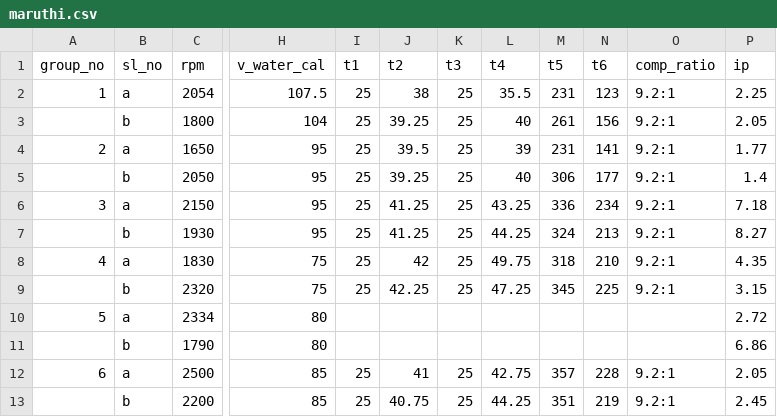
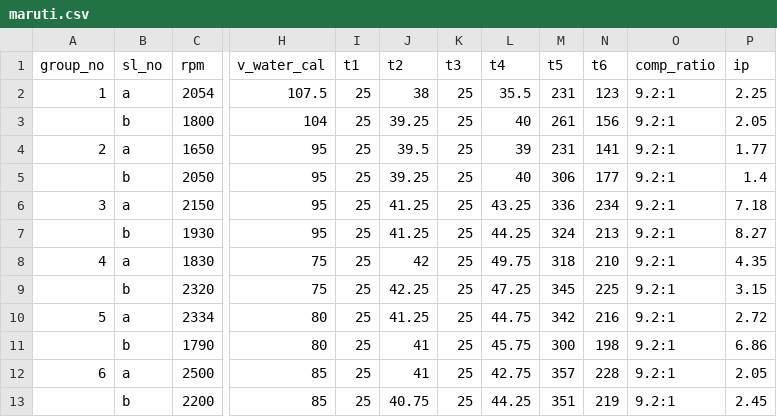
Before and after one commit to divyanshu1234/AutomotiveLab, a CSV file: DataSheets/maruti.csv (was DataSheets/maruthi.csv), drawn as a sheet; only a part is shown, gaps mark what is left out; the diff names each change by its address in the sheet, - before the commit and + after, or states it on an @@ line.

```diff
--- a/DataSheets/maruthi.csv
+++ b/DataSheets/maruti.csv
-I10:I11 (t1): (empty)
+I10:I11 (t1): 25
-J10 (t2): (empty)
+J10 (t2): 41.25
-K10:K11 (t3): (empty)
+K10:K11 (t3): 25
-L10 (t4): (empty)
+L10 (t4): 44.75
-M10 (t5): (empty)
+M10 (t5): 342
-N10 (t6): (empty)
+N10 (t6): 216
-O10:O11 (comp_ratio): (empty)
+O10:O11 (comp_ratio): 9.2:1
-J11 (t2): (empty)
+J11 (t2): 41
-L11 (t4): (empty)
+L11 (t4): 45.75
-M11 (t5): (empty)
+M11 (t5): 300
-N11 (t6): (empty)
+N11 (t6): 198
```
Also changed, not shown: DataSheets/Outputs/output_kirloskar.csv, DataSheets/kirloskar.csv, 9 other files.
